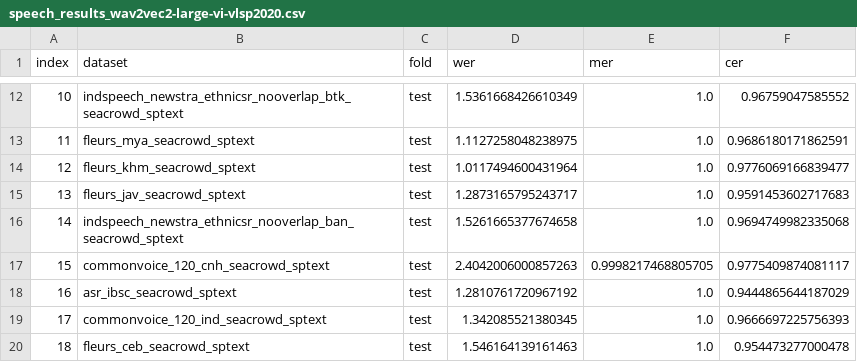
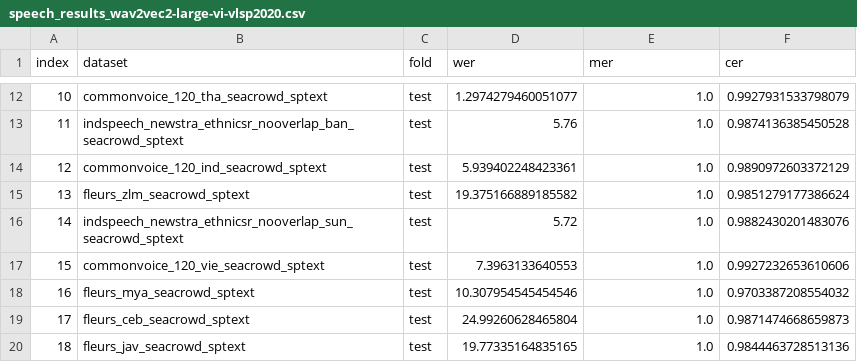
Before and after one commit to SEACrowd/seacrowd-experiments, a CSV file: evaluation/metrics_speech/speech_results_wav2vec2-large-vi-vlsp2020.csv, drawn as a sheet; only a part is shown, gaps mark what is left out; the diff covers the shown part only.

```diff
--- a/evaluation/metrics_speech/speech_results_wav2vec2-large-vi-vlsp2020.csv
+++ b/evaluation/metrics_speech/speech_results_wav2vec2-large-vi-vlsp2020.csv
@@ -12,9 +12,9 @@ index,dataset,fold,wer,mer,cer
-10,indspeech_newstra_ethnicsr_nooverlap_btk_seacrowd_sptext,test,1.5361668426610349,1.0,0.96759047585552
-11,fleurs_mya_seacrowd_sptext,test,1.1127258048238975,1.0,0.9686180171862591
-12,fleurs_khm_seacrowd_sptext,test,1.0117494600431964,1.0,0.9776069166839477
-13,fleurs_jav_seacrowd_sptext,test,1.2873165795243717,1.0,0.9591453602717683
-14,indspeech_newstra_ethnicsr_nooverlap_ban_seacrowd_sptext,test,1.5261665377674658,1.0,0.9694749982335068
-15,commonvoice_120_cnh_seacrowd_sptext,test,2.4042006000857263,0.9998217468805705,0.9775409874081117
-16,asr_ibsc_seacrowd_sptext,test,1.2810761720967192,1.0,0.9444865644187029
-17,commonvoice_120_ind_seacrowd_sptext,test,1.342085521380345,1.0,0.9666697225756393
-18,fleurs_ceb_seacrowd_sptext,test,1.546164139161463,1.0,0.954473277000478
+10,commonvoice_120_tha_seacrowd_sptext,test,1.2974279460051077,1.0,0.9927931533798079
+11,indspeech_newstra_ethnicsr_nooverlap_ban_seacrowd_sptext,test,5.76,1.0,0.9874136385450528
+12,commonvoice_120_ind_seacrowd_sptext,test,5.939402248423361,1.0,0.9890972603372129
+13,fleurs_zlm_seacrowd_sptext,test,19.375166889185582,1.0,0.9851279177386624
+14,indspeech_newstra_ethnicsr_nooverlap_sun_seacrowd_sptext,test,5.72,1.0,0.9882430201483076
+15,commonvoice_120_vie_seacrowd_sptext,test,7.3963133640553,1.0,0.9927232653610606
+16,fleurs_mya_seacrowd_sptext,test,10.307954545454546,1.0,0.9703387208554032
+17,fleurs_ceb_seacrowd_sptext,test,24.99260628465804,1.0,0.9871474668659873
+18,fleurs_jav_seacrowd_sptext,test,19.77335164835165,1.0,0.9844463728513136
```
Also changed, not shown: 30 edited cells elsewhere in this file, evaluation/metrics_speech/speech_results_wav2vec2-indonesian-javanese-sundanese.csv, 1 other file.
